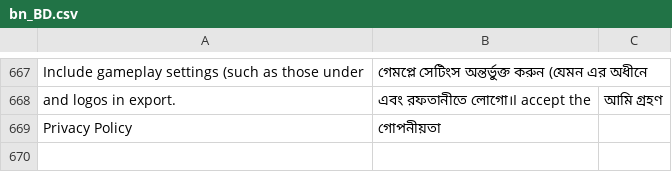
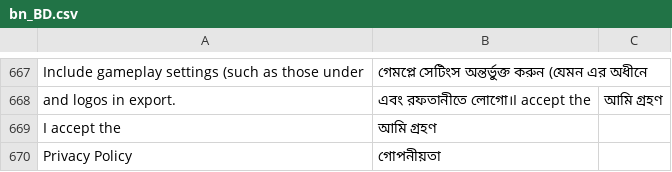
Before and after one commit to moloch--/RootTheBox, a CSV file: locale/bn_BD.csv, drawn as a sheet; only a part is shown, gaps mark what is left out; the diff names each change by its address in the sheet, - before the commit and + after, or states it on an @@ line.

```diff
--- a/locale/bn_BD.csv
+++ b/locale/bn_BD.csv
+row 669: I accept the | আমি গ্রহণ
```
Also changed, not shown: locale/ar_SA.csv, locale/hi_IN.csv, 7 other files.
